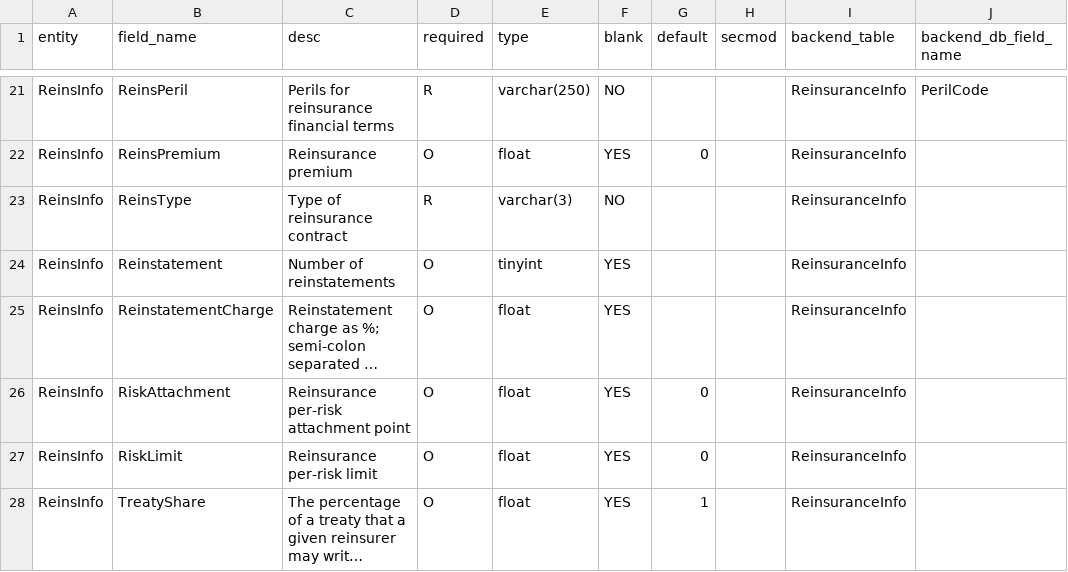
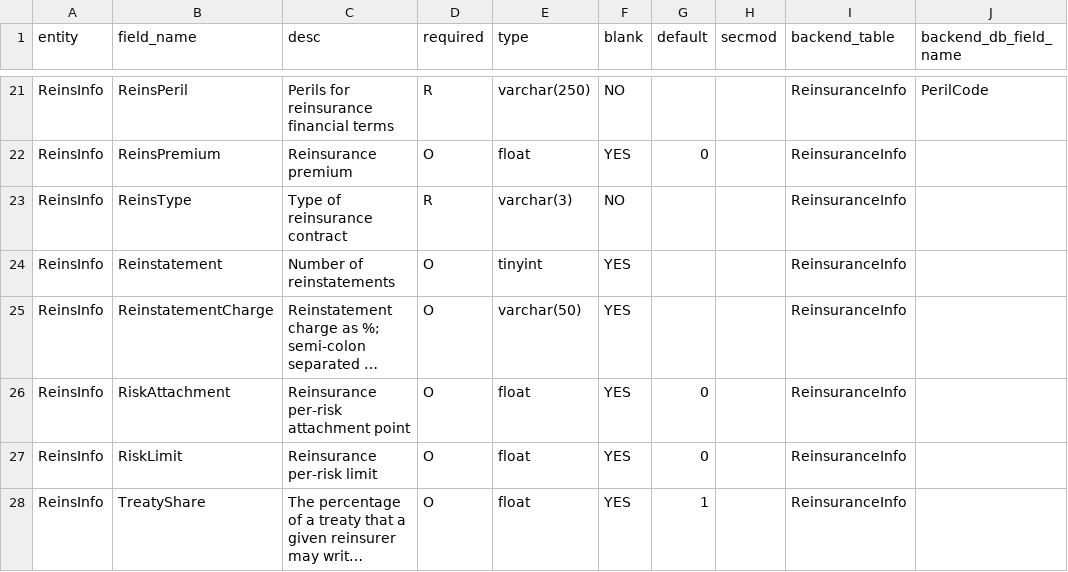
Before and after one commit to sr-murthy/oedtools, a CSV file: oedtools/schema/reinsinfo_def.csv, drawn as a sheet; only a part is shown, gaps mark what is left out; long unchanged cells end in …; the diff names each change by its address in the sheet, - before the commit and + after, or states it on an @@ line.

```diff
--- a/oedtools/schema/reinsinfo_def.csv
+++ b/oedtools/schema/reinsinfo_def.csv
-E25 (type): float
+E25 (type): varchar(50)
```
Also changed, not shown: oedtools/schema/acc_def.csv, oedtools/schema/loc_def.csv, 9 other files.
